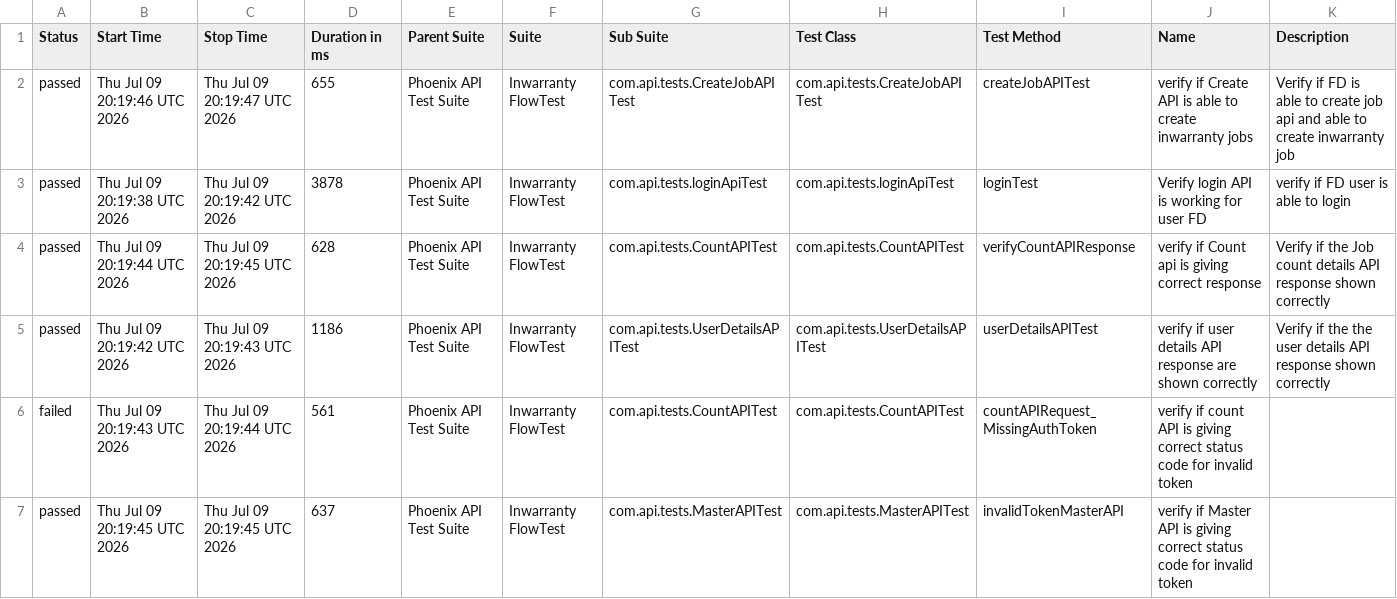
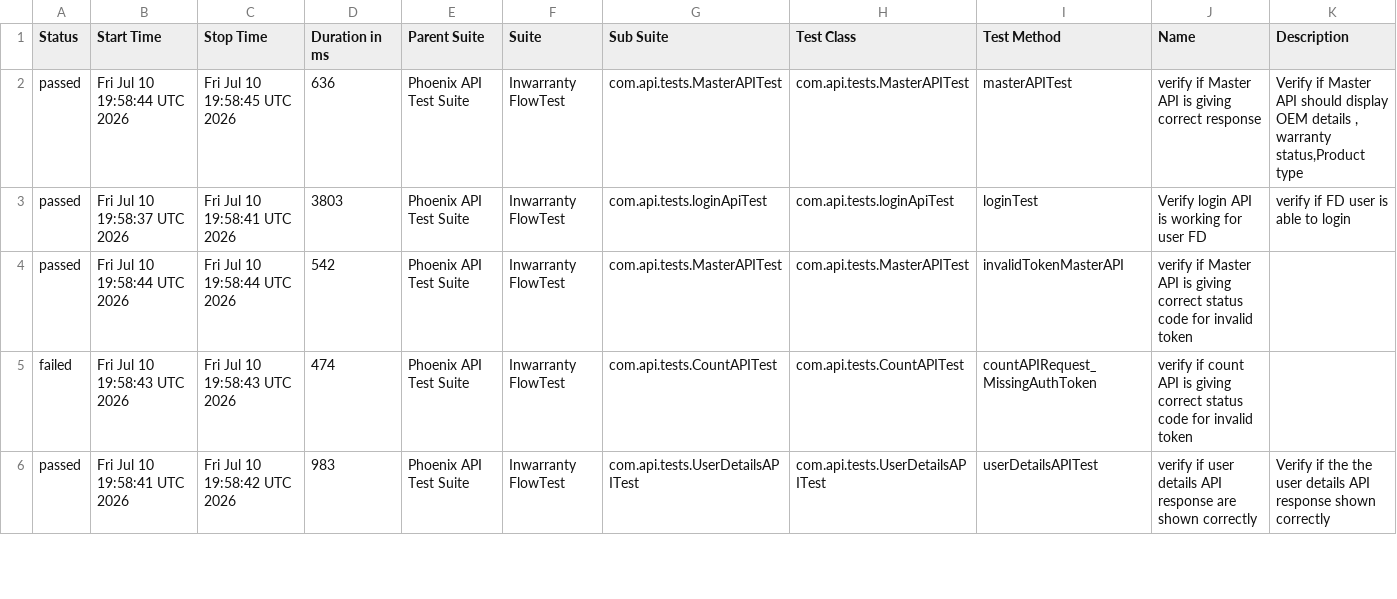
Before and after one commit to iamsourabh434/PhoenixTestAutomationFramework, a CSV file: data/suites.csv, drawn as a sheet; only a part is shown; the diff covers the shown part only.

```diff
--- a/data/suites.csv
+++ b/data/suites.csv
@@ -1,7 +1,6 @@
 "Status","Start Time","Stop Time","Duration in ms","Parent Suite","Suite","Sub Suite","Test Class","Test Method","Name","Description"
-"passed","Thu Jul 09 20:19:46 UTC 2026","Thu Jul 09 20:19:47 UTC 2026","655","Phoenix API Test Suite","Inwarranty FlowTest","com.api.tests.CreateJobAPITest","com.api.tests.CreateJobAPITest","createJobAPITest","verify if Create API is able to create inwarranty jobs","Verify if FD is able to create job api and able to create inwarranty job"
-"passed","Thu Jul 09 20:19:38 UTC 2026","Thu Jul 09 20:19:42 UTC 2026","3878","Phoenix API Test Suite","Inwarranty FlowTest","com.api.tests.loginApiTest","com.api.tests.loginApiTest","loginTest","Verify login API is working for user FD","verify if FD user is able to login"
-"passed","Thu Jul 09 20:19:44 UTC 2026","Thu Jul 09 20:19:45 UTC 2026","628","Phoenix API Test Suite","Inwarranty FlowTest","com.api.tests.CountAPITest","com.api.tests.CountAPITest","verifyCountAPIResponse","verify if Count api is giving correct response","Verify if the Job count details API response shown correctly "
-"passed","Thu Jul 09 20:19:42 UTC 2026","Thu Jul 09 20:19:43 UTC 2026","1186","Phoenix API Test Suite","Inwarranty FlowTest","com.api.tests.UserDetailsAPITest","com.api.tests.UserDetailsAPITest","userDetailsAPITest","verify if user details API response are shown correctly","Verify if the the user details API response shown correctly"
-"failed","Thu Jul 09 20:19:43 UTC 2026","Thu Jul 09 20:19:44 UTC 2026","561","Phoenix API Test Suite","Inwarranty FlowTest","com.api.tests.CountAPITest","com.api.tests.CountAPITest","countAPIRequest_MissingAuthToken","verify if count API is giving correct status code for invalid token",""
-"passed","Thu Jul 09 20:19:45 UTC 2026","Thu Jul 09 20:19:45 UTC 2026","637","Phoenix API Test Suite","Inwarranty FlowTest","com.api.tests.MasterAPITest","com.api.tests.MasterAPITest","invalidTokenMasterAPI","verify if Master API is giving correct status code for invalid token",""
+"passed","Fri Jul 10 19:58:44 UTC 2026","Fri Jul 10 19:58:45 UTC 2026","636","Phoenix API Test Suite","Inwarranty FlowTest","com.api.tests.MasterAPITest","com.api.tests.MasterAPITest","masterAPITest","verify if Master API is giving correct response","Verify if Master API should display OEM details , warranty status,Product type"
+"passed","Fri Jul 10 19:58:37 UTC 2026","Fri Jul 10 19:58:41 UTC 2026","3803","Phoenix API Test Suite","Inwarranty FlowTest","com.api.tests.loginApiTest","com.api.tests.loginApiTest","loginTest","Verify login API is working for user FD","verify if FD user is able to login"
+"passed","Fri Jul 10 19:58:44 UTC 2026","Fri Jul 10 19:58:44 UTC 2026","542","Phoenix API Test Suite","Inwarranty FlowTest","com.api.tests.MasterAPITest","com.api.tests.MasterAPITest","invalidTokenMasterAPI","verify if Master API is giving correct status code for invalid token",""
+"failed","Fri Jul 10 19:58:43 UTC 2026","Fri Jul 10 19:58:43 UTC 2026","474","Phoenix API Test Suite","Inwarranty FlowTest","com.api.tests.CountAPITest","com.api.tests.CountAPITest","countAPIRequest_MissingAuthToken","verify if count API is giving correct status code for invalid token",""
+"passed","Fri Jul 10 19:58:41 UTC 2026","Fri Jul 10 19:58:42 UTC 2026","983","Phoenix API Test Suite","Inwarranty FlowTest","com.api.tests.UserDetailsAPITest","com.api.tests.UserDetailsAPITest","userDetailsAPITest","verify if user details API response are shown correctly","Verify if the the user details API response shown correctly"
```
Also changed, not shown: 1 added row and 11 edited cells elsewhere in this file, data/behaviors.csv, 53 other files.
